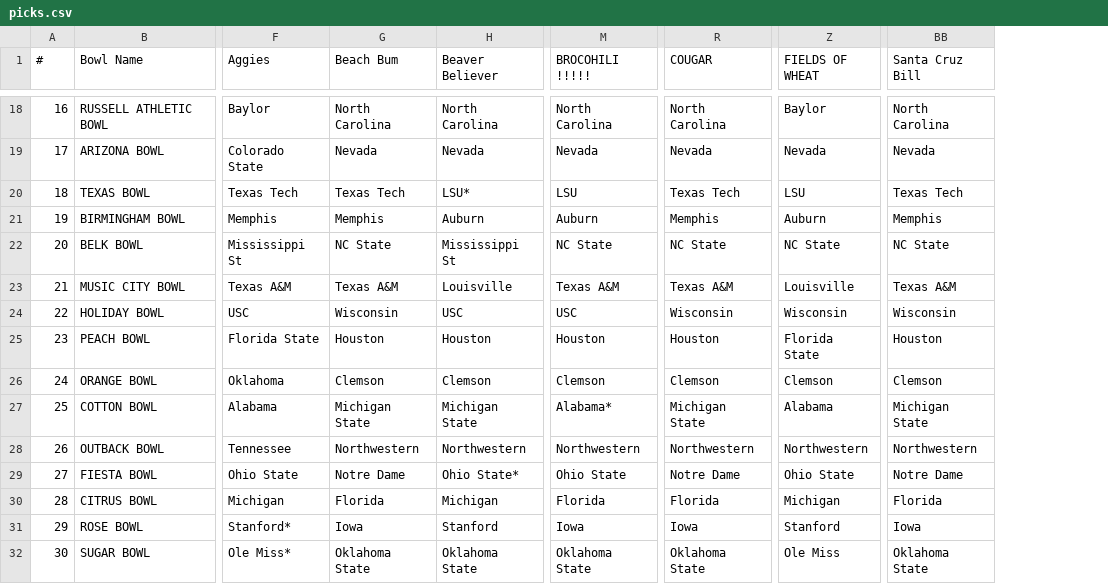
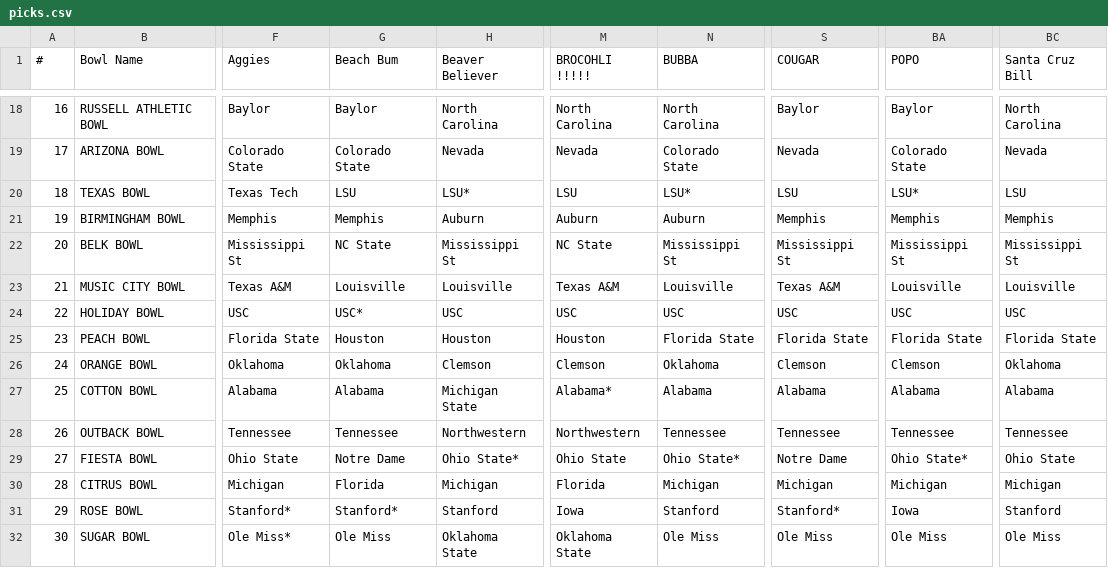
Before and after one commit to jorodo/jorodo.github.io, a CSV file: bowl_pool/2015-2016/picks.csv, drawn as a sheet; only a part is shown, gaps mark what is left out; removed rows and columns are numbered as before the commit, all else as after; the diff covers the shown part only; the diff names each change by its address in the sheet, - before the commit and + after, or states it on an @@ line.

```diff
--- a/bowl_pool/2015-2016/picks.csv
+++ b/bowl_pool/2015-2016/picks.csv
+column N (BUBBA), rows 18-32: North Carolina | Colorado State | LSU* | Auburn | Mississippi St | Louisville | USC | Florida State | Oklahoma | Alabama | Tennessee | Ohio State* | Michigan | Stanford | Ole Miss
-column Z (FIELDS OF WHEAT), rows 18-32: Baylor | Nevada | LSU | Auburn | NC State | Louisville | Wisconsin | Florida State | Clemson | Alabama | Northwestern | Ohio State | Michigan | Stanford | Ole Miss
+column BA (POPO), rows 18-32: Baylor | Colorado State | LSU* | Memphis | Mississippi St | Louisville | USC | Florida State | Clemson | Alabama | Tennessee | Ohio State* | Michigan | Iowa | Ole Miss
-M1: BROCOHILI !!!!!
+M1: BROCOHLI !!!!!
-G18 (Beach Bum): North Carolina
+G18 (Beach Bum): Baylor
-S18 (COUGAR): North Carolina
+S18 (COUGAR): Baylor
-G19 (Beach Bum): Nevada
+G19 (Beach Bum): Colorado State
-G20 (Beach Bum): Texas Tech
+G20 (Beach Bum): LSU
-S20 (COUGAR): Texas Tech
+S20 (COUGAR): LSU
-BC20 (Santa Cruz Bill): Texas Tech
+BC20 (Santa Cruz Bill): LSU
-S22 (COUGAR): NC State
+S22 (COUGAR): Mississippi St
-BC22 (Santa Cruz Bill): NC State
+BC22 (Santa Cruz Bill): Mississippi St
-G23 (Beach Bum): Texas A&M
+G23 (Beach Bum): Louisville
-BC23 (Santa Cruz Bill): Texas A&M
+BC23 (Santa Cruz Bill): Louisville
-G24 (Beach Bum): Wisconsin
+G24 (Beach Bum): USC*
-S24 (COUGAR): Wisconsin
+S24 (COUGAR): USC
-BC24 (Santa Cruz Bill): Wisconsin
+BC24 (Santa Cruz Bill): USC
-S25 (COUGAR): Houston
+S25 (COUGAR): Florida State
-BC25 (Santa Cruz Bill): Houston
+BC25 (Santa Cruz Bill): Florida State
-G26 (Beach Bum): Clemson
+G26 (Beach Bum): Oklahoma
-BC26 (Santa Cruz Bill): Clemson
+BC26 (Santa Cruz Bill): Oklahoma
-G27 (Beach Bum): Michigan State
+G27 (Beach Bum): Alabama
-S27 (COUGAR): Michigan State
+S27 (COUGAR): Alabama
-BC27 (Santa Cruz Bill): Michigan State
+BC27 (Santa Cruz Bill): Alabama
-G28 (Beach Bum): Northwestern
+G28 (Beach Bum): Tennessee
-S28 (COUGAR): Northwestern
+S28 (COUGAR): Tennessee
-BC28 (Santa Cruz Bill): Northwestern
+BC28 (Santa Cruz Bill): Tennessee
-BC29 (Santa Cruz Bill): Notre Dame
+BC29 (Santa Cruz Bill): Ohio State
-S30 (COUGAR): Florida
+S30 (COUGAR): Michigan
-BC30 (Santa Cruz Bill): Florida
+BC30 (Santa Cruz Bill): Michigan
-G31 (Beach Bum): Iowa
+G31 (Beach Bum): Stanford*
-S31 (COUGAR): Iowa
+S31 (COUGAR): Stanford*
-BC31 (Santa Cruz Bill): Iowa
+BC31 (Santa Cruz Bill): Stanford
-G32 (Beach Bum): Oklahoma State
+G32 (Beach Bum): Ole Miss
-S32 (COUGAR): Oklahoma State
+S32 (COUGAR): Ole Miss
-BC32 (Santa Cruz Bill): Oklahoma State
+BC32 (Santa Cruz Bill): Ole Miss
```
Also changed, not shown: 56 edited cells elsewhere in this file, bowl_pool/2015-2016/rankings.csv, bowl_pool/2015-2016/results.csv, 9 other files.
